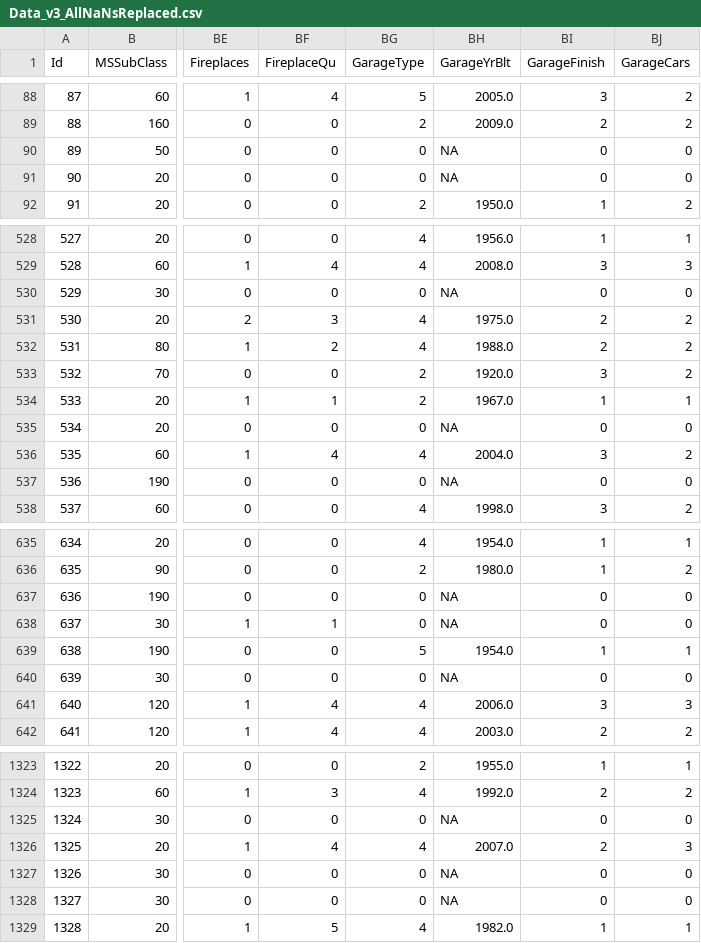
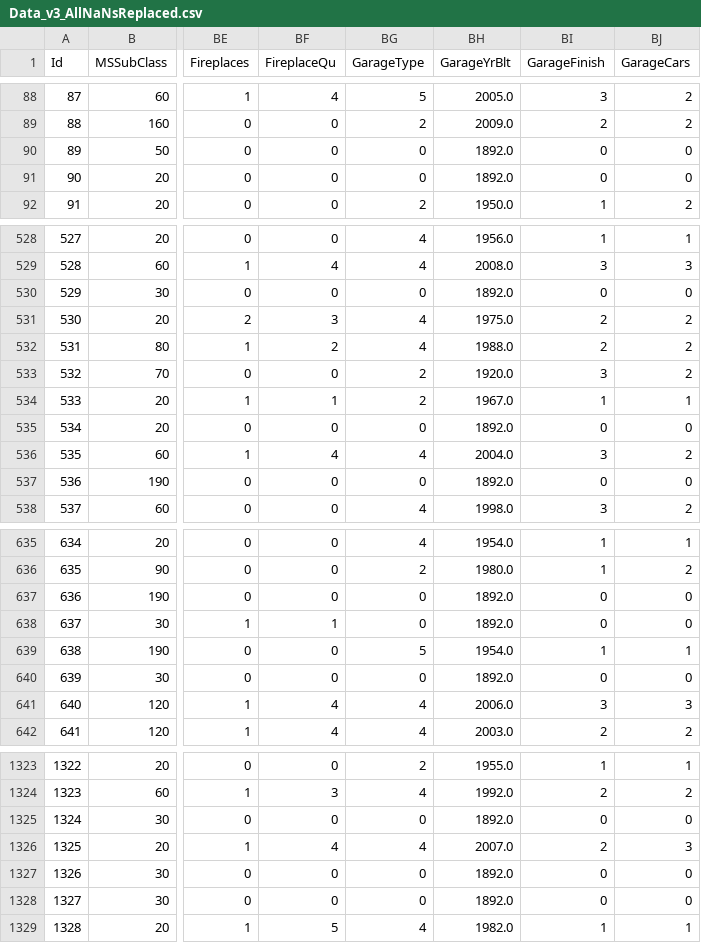
Before and after one commit to RicardoRendonR/141c, a CSV file: Data_v3_AllNaNsReplaced.csv, drawn as a sheet; only a part is shown, gaps mark what is left out; the diff covers the shown part only; the diff names each change by its address in the sheet, - before the commit and + after, or states it on an @@ line.

```diff
--- a/Data_v3_AllNaNsReplaced.csv
+++ b/Data_v3_AllNaNsReplaced.csv
-BH90:BH91 (GarageYrBlt): NA
+BH90:BH91 (GarageYrBlt): 1892.0
-BH530 (GarageYrBlt): NA
+BH530 (GarageYrBlt): 1892.0
-BH535 (GarageYrBlt): NA
+BH535 (GarageYrBlt): 1892.0
-BH537 (GarageYrBlt): NA
+BH537 (GarageYrBlt): 1892.0
-BH637:BH638 (GarageYrBlt): NA
+BH637:BH638 (GarageYrBlt): 1892.0
-BH640 (GarageYrBlt): NA
+BH640 (GarageYrBlt): 1892.0
-BH1325 (GarageYrBlt): NA
+BH1325 (GarageYrBlt): 1892.0
-BH1327:BH1328 (GarageYrBlt): NA
+BH1327:BH1328 (GarageYrBlt): 1892.0
```
Also changed, not shown: 70 edited cells elsewhere in this file, Data_v2_OrdLevels.csv, Test_v2_OrdLevels.csv, 3 other files.
